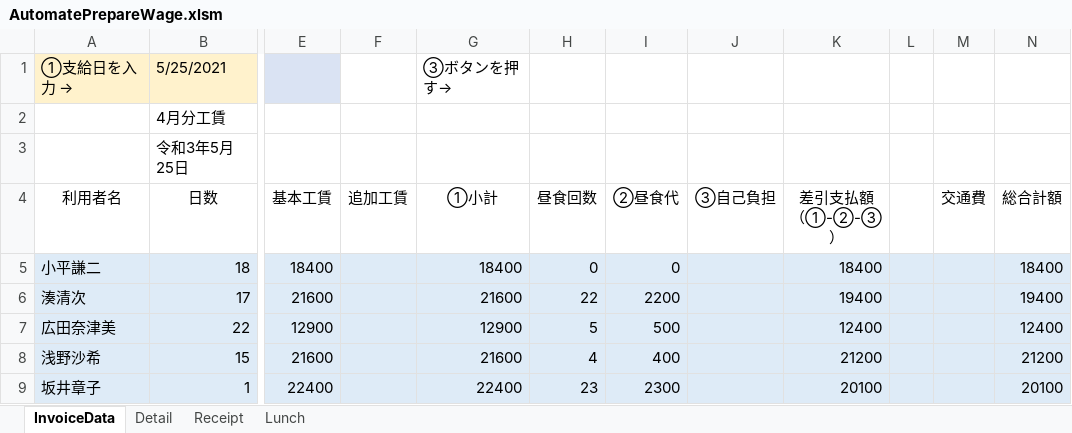
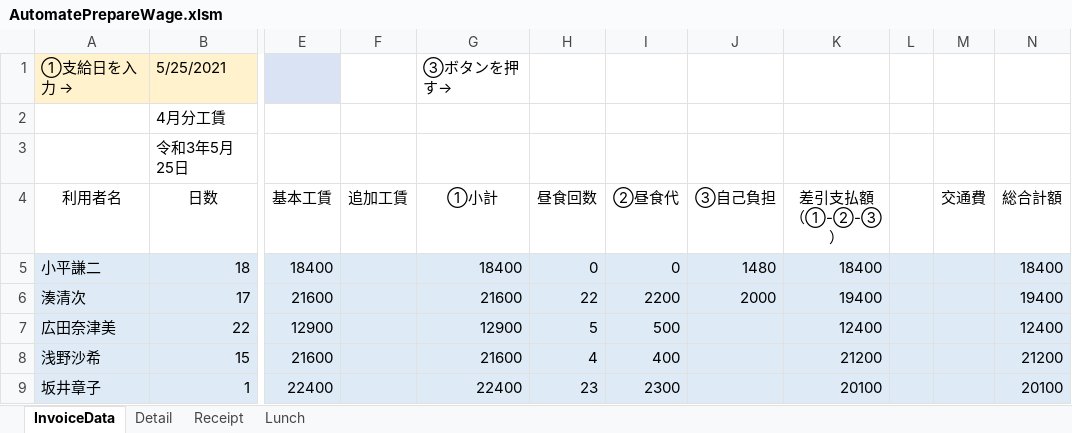
Before and after one commit to majestictree/AutoPrepareWage, an Excel workbook: bin/AutomatePrepareWage.xlsm, sheet InvoiceData, drawn as a sheet; only a part is shown, gaps mark what is left out; values as stored, in another font and other column widths than the file's, no borders; charts and pictures not drawn; the diff names each change by its address in the sheet, - before the commit and + after, or states it on an @@ line.

```diff
--- a/bin/AutomatePrepareWage.xlsm (sheet InvoiceData)
+++ b/bin/AutomatePrepareWage.xlsm (sheet InvoiceData)
-J5 (③自己負担): (empty)
+J5 (③自己負担): 1480
-J6 (③自己負担): (empty)
+J6 (③自己負担): 2000
```
Also changed, not shown: 1 other file.
